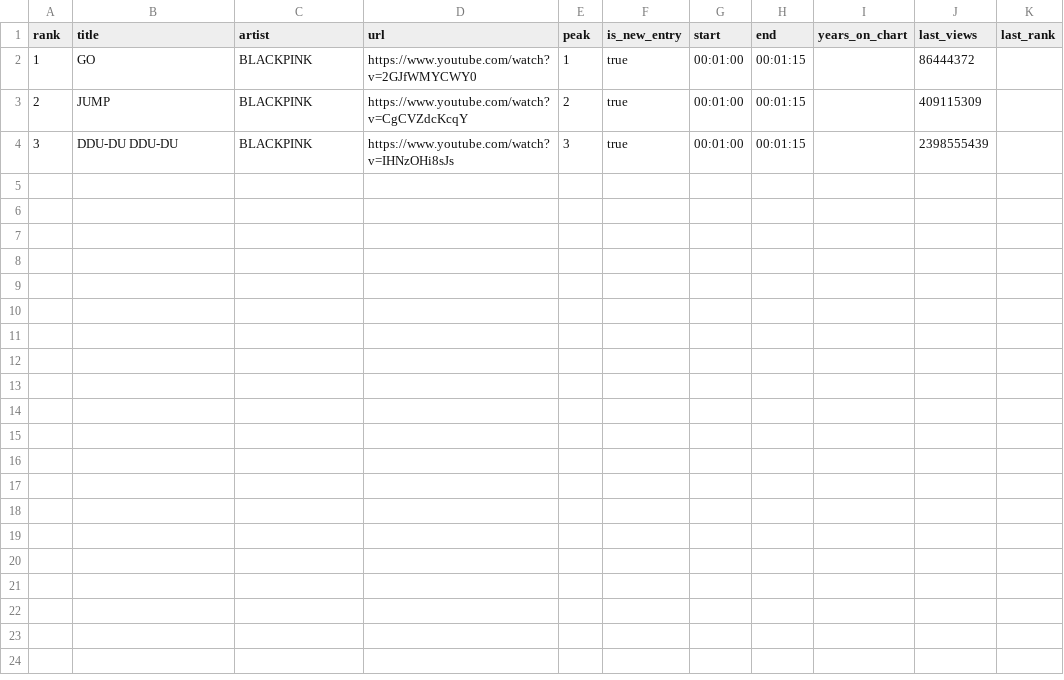
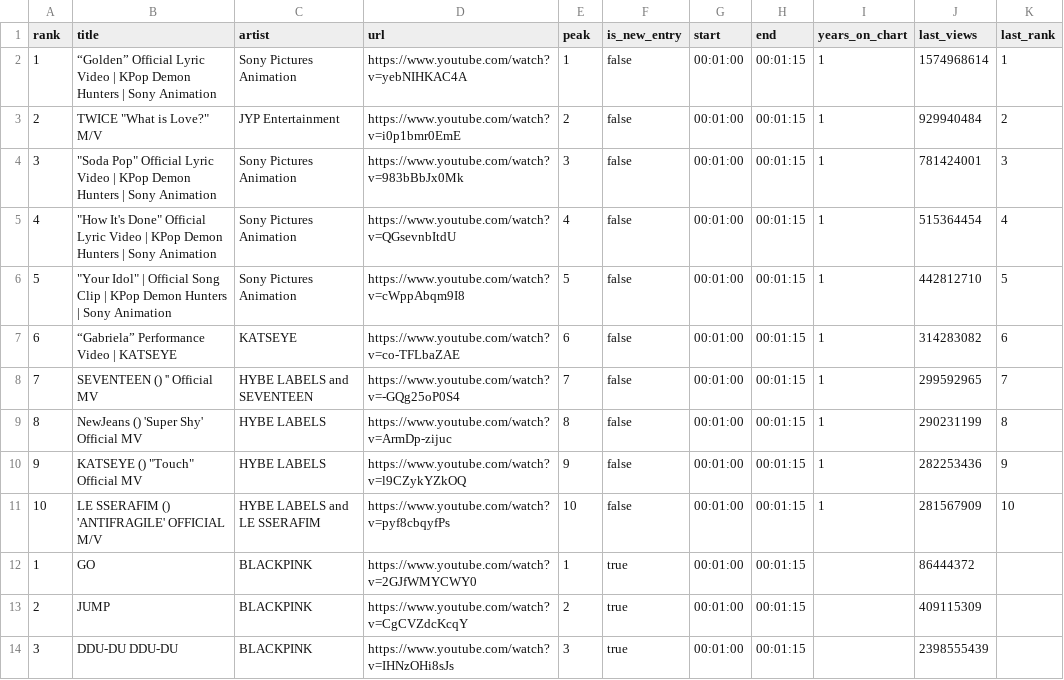
Before and after one commit to tranbao0/SongRanking, a CSV file: data/songs.csv, drawn as a sheet; the diff names each change by its address in the sheet, - before the commit and + after, or states it on an @@ line.

```diff
--- a/data/songs.csv
+++ b/data/songs.csv
+row 2: 1 | “Golden” Official Lyric Video | KPop Demon Hunters | Sony Animation | Sony Pictures Animation | https://www.youtube.com/watch?v=yebNIHKAC4A | 1 | false | 00:01:00 | 00:01:15 | 1 | 1574968614 | 1
+row 3: 2 | TWICE "What is Love?" M/V | JYP Entertainment | https://www.youtube.com/watch?v=i0p1bmr0EmE | 2 | false | 00:01:00 | 00:01:15 | 1 | 929940484 | 2
+row 4: 3 | "Soda Pop" Official Lyric Video | KPop Demon Hunters | Sony Animation | Sony Pictures Animation | https://www.youtube.com/watch?v=983bBbJx0Mk | 3 | false | 00:01:00 | 00:01:15 | 1 | 781424001 | 3
+row 5: 4 | "How It's Done" Official Lyric Video | KPop Demon Hunters | Sony Animation | Sony Pictures Animation | https://www.youtube.com/watch?v=QGsevnbItdU | 4 | false | 00:01:00 | 00:01:15 | 1 | 515364454 | 4
+row 6: 5 | "Your Idol" | Official Song Clip | KPop Demon Hunters | Sony Animation | Sony Pictures Animation | https://www.youtube.com/watch?v=cWppAbqm9I8 | 5 | false | 00:01:00 | 00:01:15 | 1 | 442812710 | 5
+row 7: 6 | “Gabriela” Performance Video | KATSEYE | KATSEYE | https://www.youtube.com/watch?v=co-TFLbaZAE | 6 | false | 00:01:00 | 00:01:15 | 1 | 314283082 | 6
+row 8: 7 | SEVENTEEN () '' Official MV | HYBE LABELS and SEVENTEEN | https://www.youtube.com/watch?v=-GQg25oP0S4 | 7 | false | 00:01:00 | 00:01:15 | 1 | 299592965 | 7
+row 9: 8 | NewJeans () 'Super Shy' Official MV | HYBE LABELS | https://www.youtube.com/watch?v=ArmDp-zijuc | 8 | false | 00:01:00 | 00:01:15 | 1 | 290231199 | 8
+row 10: 9 | KATSEYE () "Touch" Official MV | HYBE LABELS | https://www.youtube.com/watch?v=l9CZykYZkOQ | 9 | false | 00:01:00 | 00:01:15 | 1 | 282253436 | 9
+row 11: 10 | LE SSERAFIM () 'ANTIFRAGILE' OFFICIAL M/V | HYBE LABELS and LE SSERAFIM | https://www.youtube.com/watch?v=pyf8cbqyfPs | 10 | false | 00:01:00 | 00:01:15 | 1 | 281567909 | 10
```
Also changed, not shown: 4 other files.
